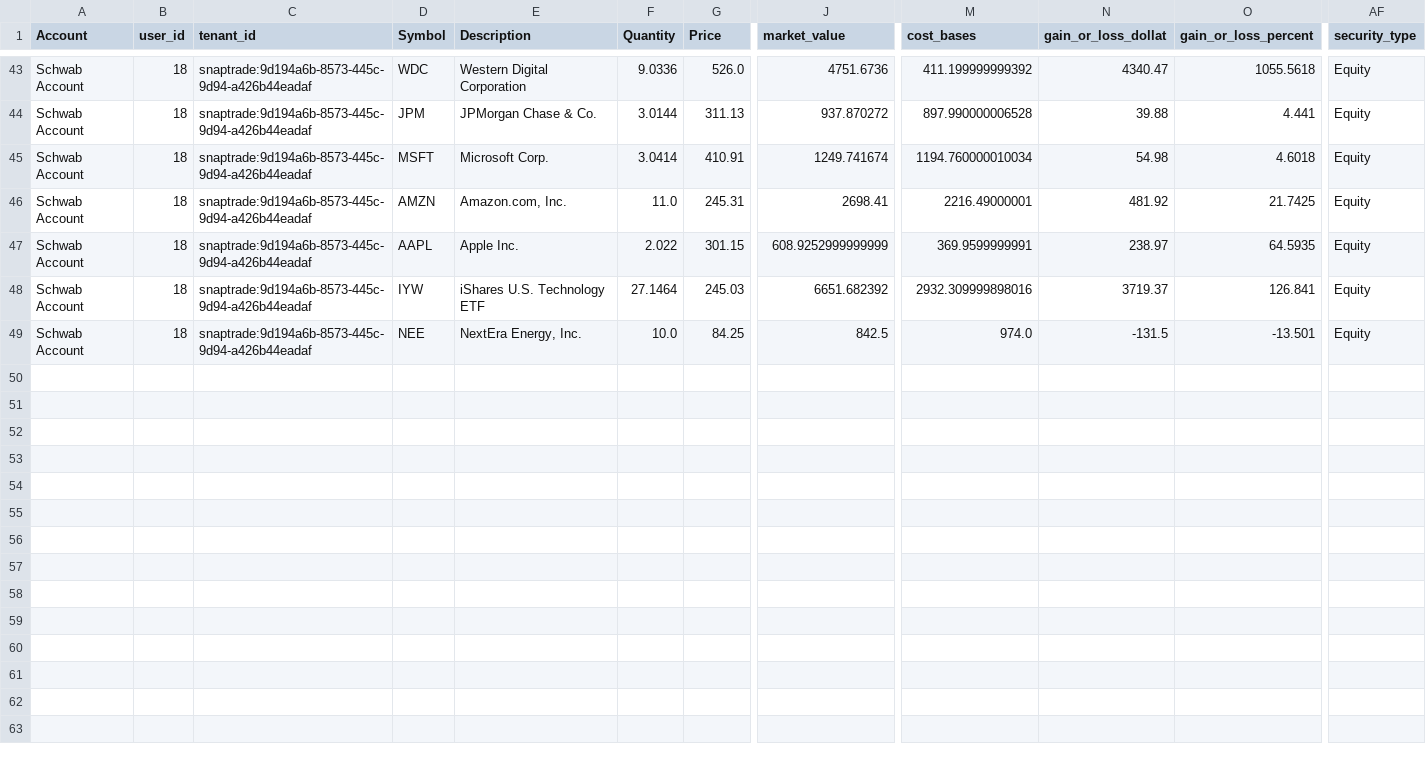
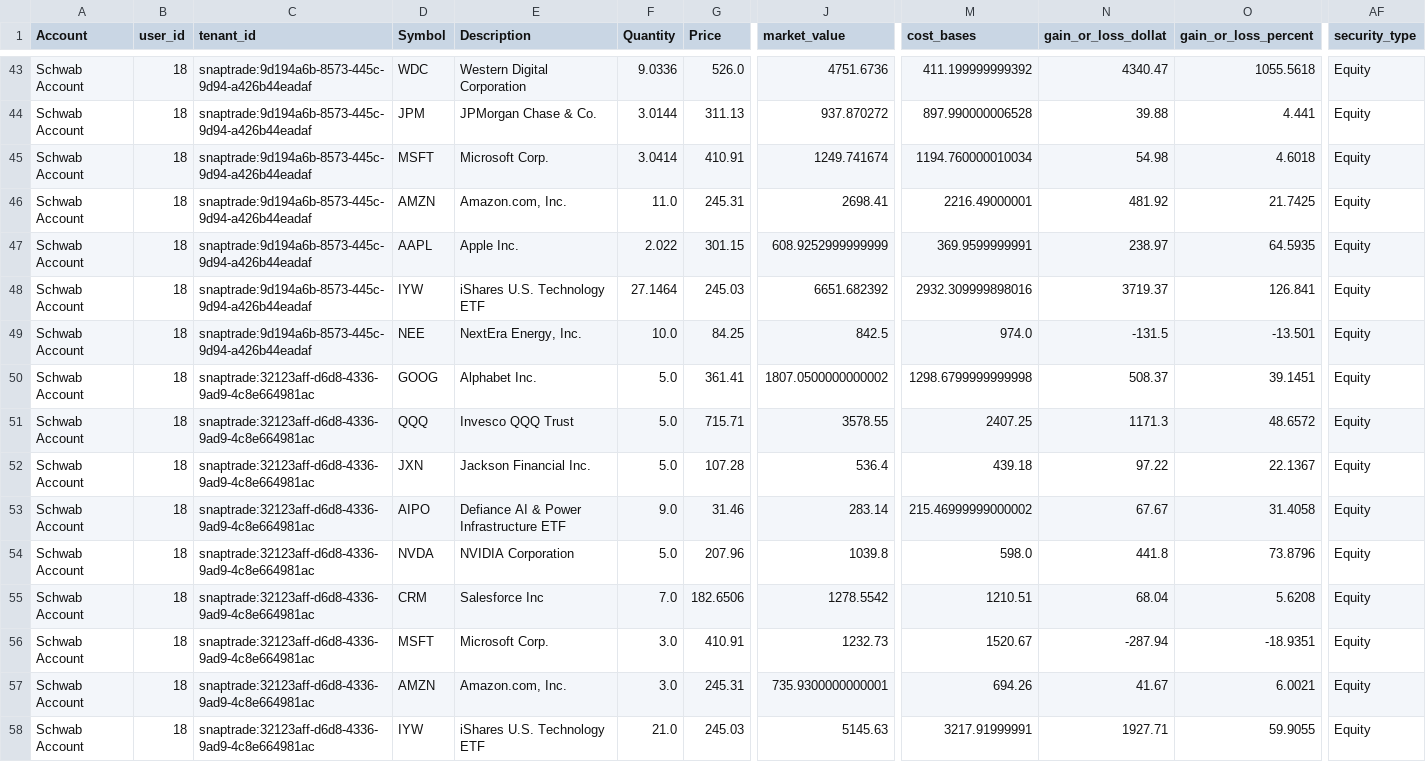
Before and after one commit to cameronjefferey/ccwj, a CSV file: dbt/seeds/current_positions.csv, drawn as a sheet; only a part is shown, gaps mark what is left out; rows hold the shown columns only; the diff names each change by its address in the sheet, - before the commit and + after, or states it on an @@ line.

Commit message:
SnapTrade sync (jefflsmith): 80 tx, 9 open lines (Schwab Account)

```diff
--- a/dbt/seeds/current_positions.csv
+++ b/dbt/seeds/current_positions.csv
+row 50: Schwab Account | 18 | snaptrade:32123aff-d6d8-4336-9ad9-4c8e664981ac | GOOG | Alphabet Inc. | 5.0 | 361.41 | 1807.0500000000002 | 1298.6799999999998 | 508.37 | 39.1451 | Equity
+row 51: Schwab Account | 18 | snaptrade:32123aff-d6d8-4336-9ad9-4c8e664981ac | QQQ | Invesco QQQ Trust | 5.0 | 715.71 | 3578.55 | 2407.25 | 1171.3 | 48.6572 | Equity
+row 52: Schwab Account | 18 | snaptrade:32123aff-d6d8-4336-9ad9-4c8e664981ac | JXN | Jackson Financial Inc. | 5.0 | 107.28 | 536.4 | 439.18 | 97.22 | 22.1367 | Equity
+row 53: Schwab Account | 18 | snaptrade:32123aff-d6d8-4336-9ad9-4c8e664981ac | AIPO | Defiance AI & Power Infrastructure ETF | 9.0 | 31.46 | 283.14 | 215.46999999000002 | 67.67 | 31.4058 | Equity
+row 54: Schwab Account | 18 | snaptrade:32123aff-d6d8-4336-9ad9-4c8e664981ac | NVDA | NVIDIA Corporation | 5.0 | 207.96 | 1039.8 | 598.0 | 441.8 | 73.8796 | Equity
+row 55: Schwab Account | 18 | snaptrade:32123aff-d6d8-4336-9ad9-4c8e664981ac | CRM | Salesforce Inc | 7.0 | 182.6506 | 1278.5542 | 1210.51 | 68.04 | 5.6208 | Equity
+row 56: Schwab Account | 18 | snaptrade:32123aff-d6d8-4336-9ad9-4c8e664981ac | MSFT | Microsoft Corp. | 3.0 | 410.91 | 1232.73 | 1520.67 | -287.94 | -18.9351 | Equity
+row 57: Schwab Account | 18 | snaptrade:32123aff-d6d8-4336-9ad9-4c8e664981ac | AMZN | Amazon.com, Inc. | 3.0 | 245.31 | 735.9300000000001 | 694.26 | 41.67 | 6.0021 | Equity
+row 58: Schwab Account | 18 | snaptrade:32123aff-d6d8-4336-9ad9-4c8e664981ac | IYW | iShares U.S. Technology ETF | 21.0 | 245.03 | 5145.63 | 3217.91999991 | 1927.71 | 59.9055 | Equity
```
Also changed, not shown: dbt/seeds/account_balances.csv, 1 other file.
